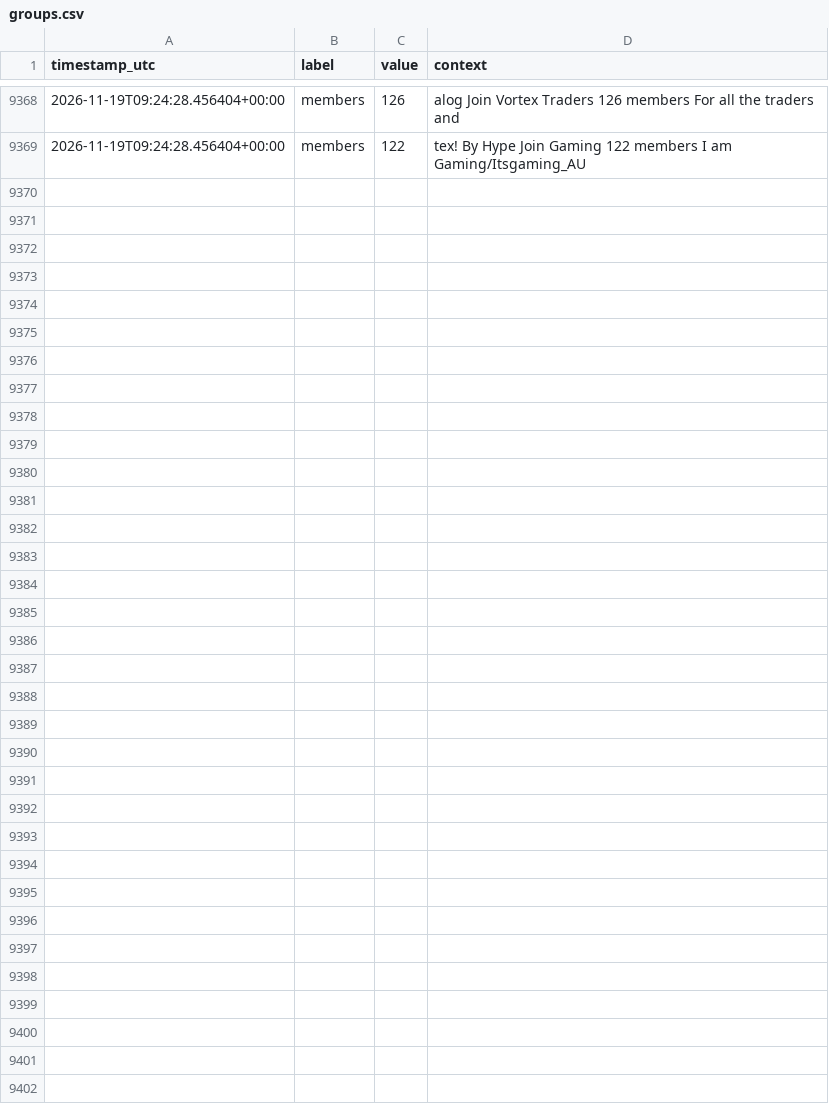
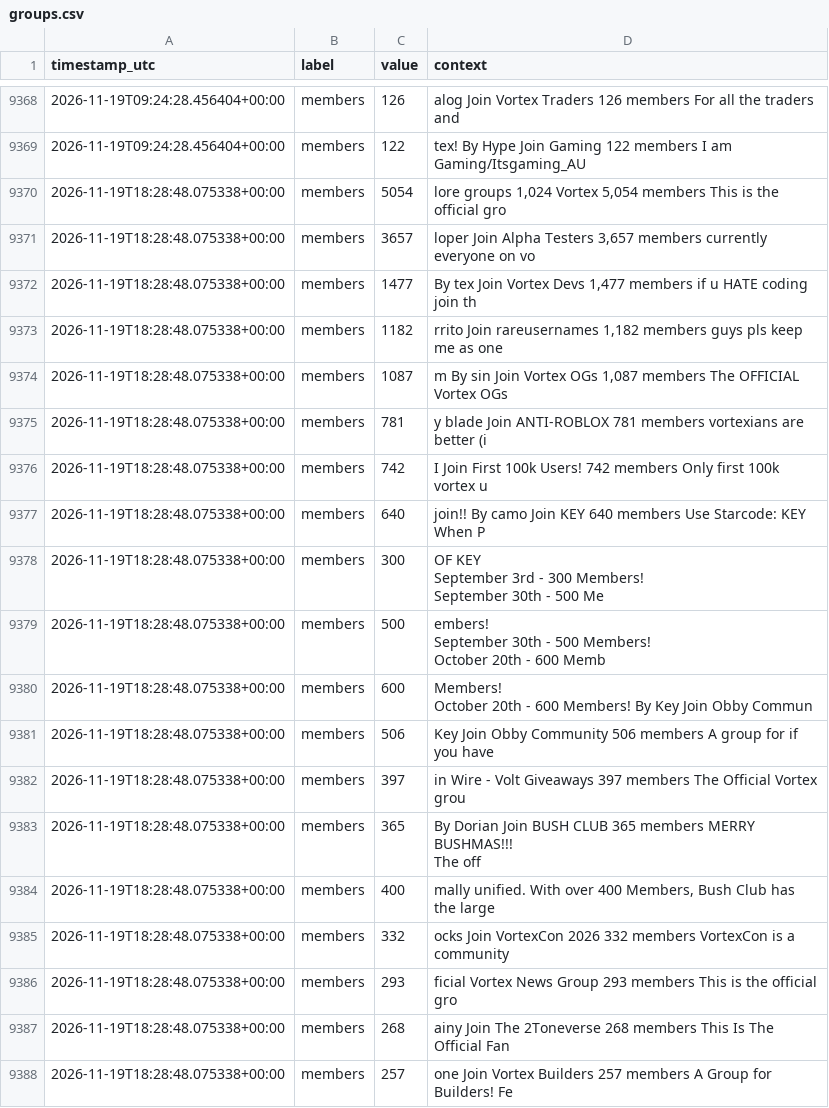
Before and after one commit to igakojp/playvortex-monitor-log, a CSV file: stats/groups.csv, drawn as a sheet; only a part is shown, gaps mark what is left out; ↵ is a line break in a cell; the diff covers the shown part only; the diff names each change by its address in the sheet, - before the commit and + after, or states it on an @@ line.

```diff
--- a/stats/groups.csv
+++ b/stats/groups.csv
+row 9370: 2026-11-19T18:28:48.075338+00:00 | members | 5054 | lore groups 1,024 Vortex 5,054 members This is the official gro
+row 9371: 2026-11-19T18:28:48.075338+00:00 | members | 3657 | loper Join Alpha Testers 3,657 members currently everyone on vo
+row 9372: 2026-11-19T18:28:48.075338+00:00 | members | 1477 | By tex Join Vortex Devs 1,477 members if u HATE coding join th
+row 9373: 2026-11-19T18:28:48.075338+00:00 | members | 1182 | rrito Join rareusernames 1,182 members guys pls keep me as one
+row 9374: 2026-11-19T18:28:48.075338+00:00 | members | 1087 | m By sin Join Vortex OGs 1,087 members The OFFICIAL Vortex OGs
+row 9375: 2026-11-19T18:28:48.075338+00:00 | members | 781 | y blade Join ANTI-ROBLOX 781 members vortexians are better (i
+row 9376: 2026-11-19T18:28:48.075338+00:00 | members | 742 | I Join First 100k Users! 742 members Only first 100k vortex u
+row 9377: 2026-11-19T18:28:48.075338+00:00 | members | 640 | join!! By camo Join KEY 640 members Use Starcode: KEY When P
+row 9378: 2026-11-19T18:28:48.075338+00:00 | members | 300 | OF KEY ↵ September 3rd - 300 Members! ↵ September 30th - 500 Me
+row 9379: 2026-11-19T18:28:48.075338+00:00 | members | 500 | embers! ↵ September 30th - 500 Members! ↵ October 20th - 600 Memb
+row 9380: 2026-11-19T18:28:48.075338+00:00 | members | 600 | Members! ↵ October 20th - 600 Members! By Key Join Obby Commun
+row 9381: 2026-11-19T18:28:48.075338+00:00 | members | 506 | Key Join Obby Community 506 members A group for if you have
+row 9382: 2026-11-19T18:28:48.075338+00:00 | members | 397 | in Wire - Volt Giveaways 397 members The Official Vortex grou
+row 9383: 2026-11-19T18:28:48.075338+00:00 | members | 365 | By Dorian Join BUSH CLUB 365 members MERRY BUSHMAS!!! ↵ The off
+row 9384: 2026-11-19T18:28:48.075338+00:00 | members | 400 | mally unified. With over 400 Members, Bush Club has the large
+row 9385: 2026-11-19T18:28:48.075338+00:00 | members | 332 | ocks Join VortexCon 2026 332 members VortexCon is a community
+row 9386: 2026-11-19T18:28:48.075338+00:00 | members | 293 | ficial Vortex News Group 293 members This is the official gro
+row 9387: 2026-11-19T18:28:48.075338+00:00 | members | 268 | ainy Join The 2Toneverse 268 members This Is The Official Fan
+row 9388: 2026-11-19T18:28:48.075338+00:00 | members | 257 | one Join Vortex Builders 257 members A Group for Builders! Fe
```
Also changed, not shown: 15 added rows elsewhere in this file, stats/profile_user1.csv, 3 other files.
